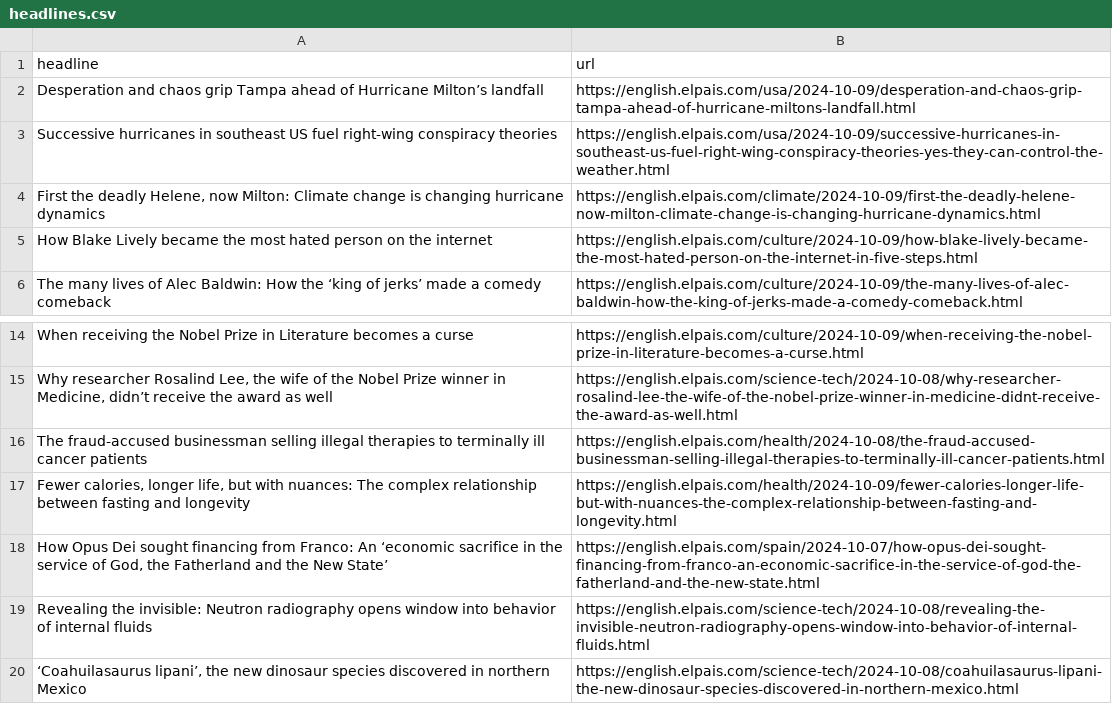
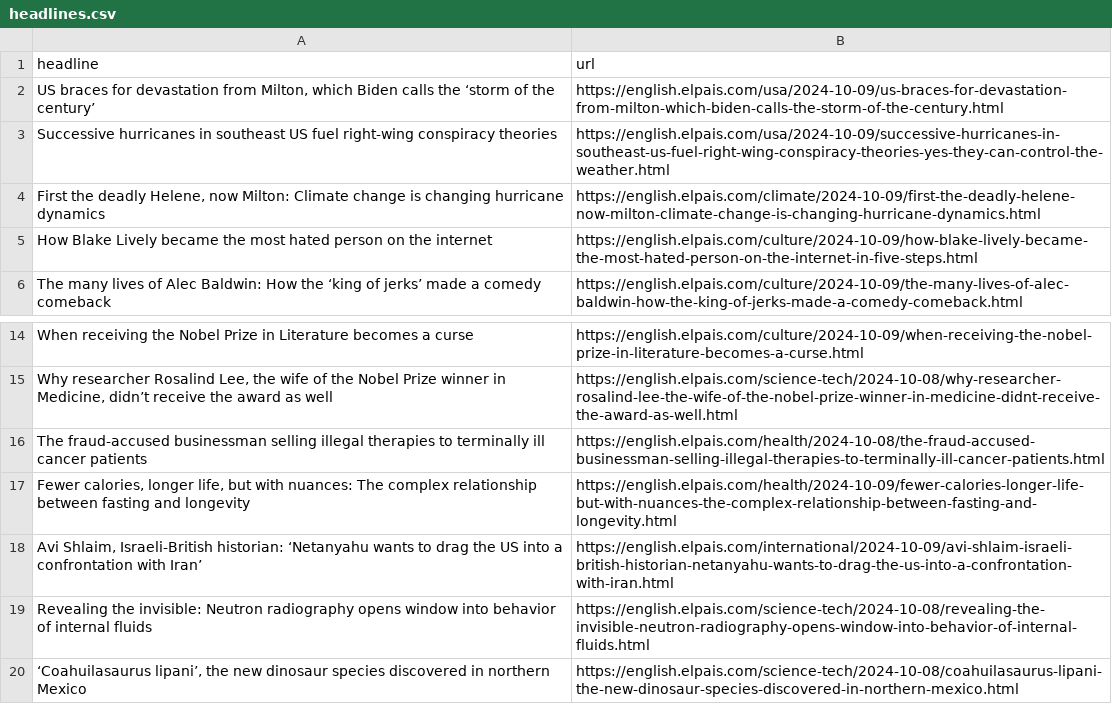
Before and after one commit to JSorrell99/el-pais-autoscraper, a CSV file: headlines.csv, drawn as a sheet; only a part is shown, gaps mark what is left out.

```diff
--- a/headlines.csv
+++ b/headlines.csv
@@ -1,3 +1,3 @@
 headline,url
-Desperation and chaos grip Tampa ahead of Hurricane Milton’s landfall,https://english.elpais.com/usa/2024-10-09/desperation-and-chaos-grip-tampa-ahead-of-hurricane-miltons-landfall.html
+"US braces for devastation from Milton, which Biden calls the ‘storm of the century’",https://english.elpais.com/usa/2024-10-09/us-braces-for-devastation-from-milton-which-biden-calls-the-storm-of-the-century.html
 Successive hurricanes in southeast US fuel right-wing conspiracy theories,https://english.elpais.com/usa/2024-10-09/successive-hurricanes-in-southeast-us-fuel-right-wing-conspiracy-theories-yes-they-can-control-the-weather.html
@@ -17,3 +17,3 @@ The fraud-accused businessman selling illegal therapies to terminally ill cancer
 "Fewer calories, longer life, but with nuances: The complex relationship between fasting and longevity",https://english.elpais.com/health/2024-10-09/fewer-calories-longer-life-but-with-nuances-the-complex-relationship-between-fasting-and-longevity.html
-"How Opus Dei sought financing from Franco: An ‘economic sacrifice in the service of God, the Fatherland and the New State’",https://english.elpais.com/spain/2024-10-07/how-opus-dei-sought-financing-from-franco-an-economic-sacrifice-in-the-service-of-god-the-fatherland-and-the-new-state.html
+"Avi Shlaim, Israeli-British historian: ‘Netanyahu wants to drag the US into a confrontation with Iran’",https://english.elpais.com/international/2024-10-09/avi-shlaim-israeli-british-historian-netanyahu-wants-to-drag-the-us-into-a-confrontation-with-iran.html
 Revealing the invisible: Neutron radiography opens window into behavior of internal fluids,https://english.elpais.com/science-tech/2024-10-08/revealing-the-invisible-neutron-radiography-opens-window-into-behavior-of-internal-fluids.html
```
